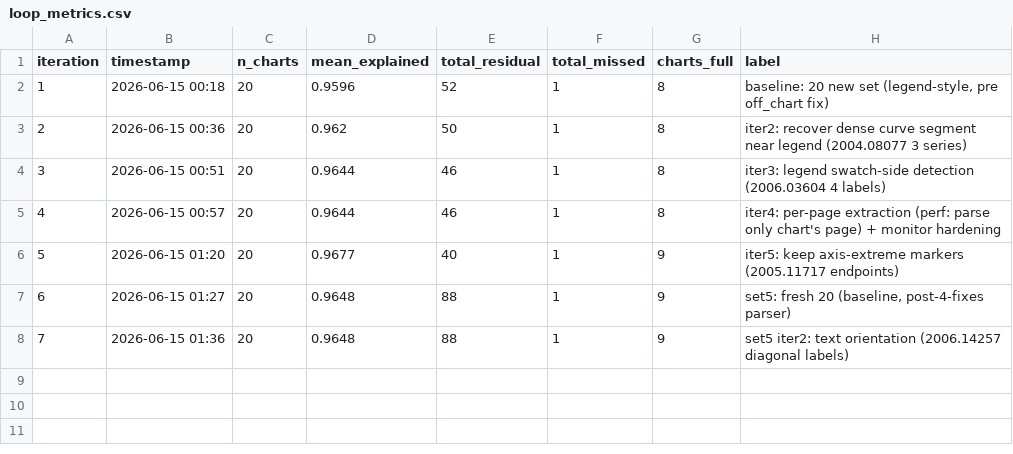
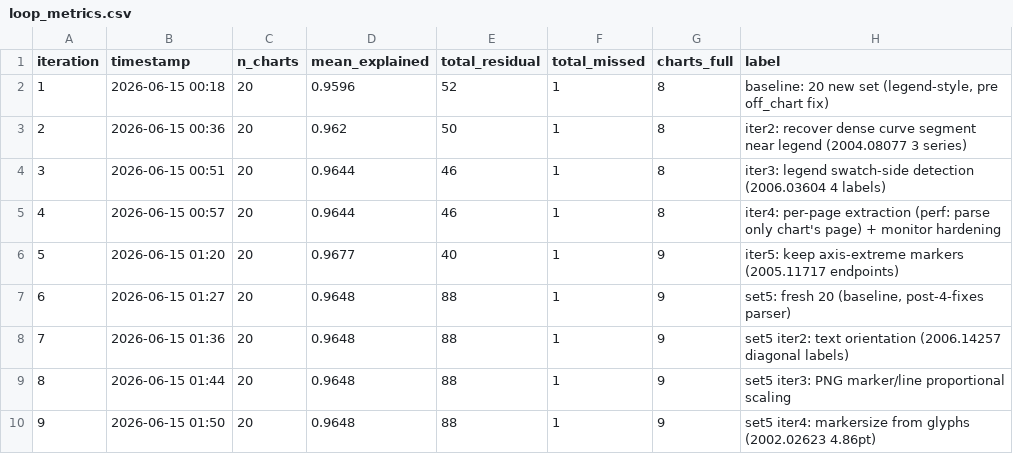
Before and after one commit to windows7lover/pdf_chart2table_parser, a CSV file: docs/loop_metrics.csv, drawn as a sheet.

```diff
--- a/docs/loop_metrics.csv
+++ b/docs/loop_metrics.csv
@@ -8 +8,3 @@ iteration,timestamp,n_charts,mean_explained,total_residual,total_missed,charts_f
 7,2026-06-15 01:36,20,0.9648,88,1,9,set5 iter2: text orientation (2006.14257 diagonal labels)
+8,2026-06-15 01:44,20,0.9648,88,1,9,set5 iter3: PNG marker/line proportional scaling
+9,2026-06-15 01:50,20,0.9648,88,1,9,set5 iter4: markersize from glyphs (2002.02623 4.86pt)
```
